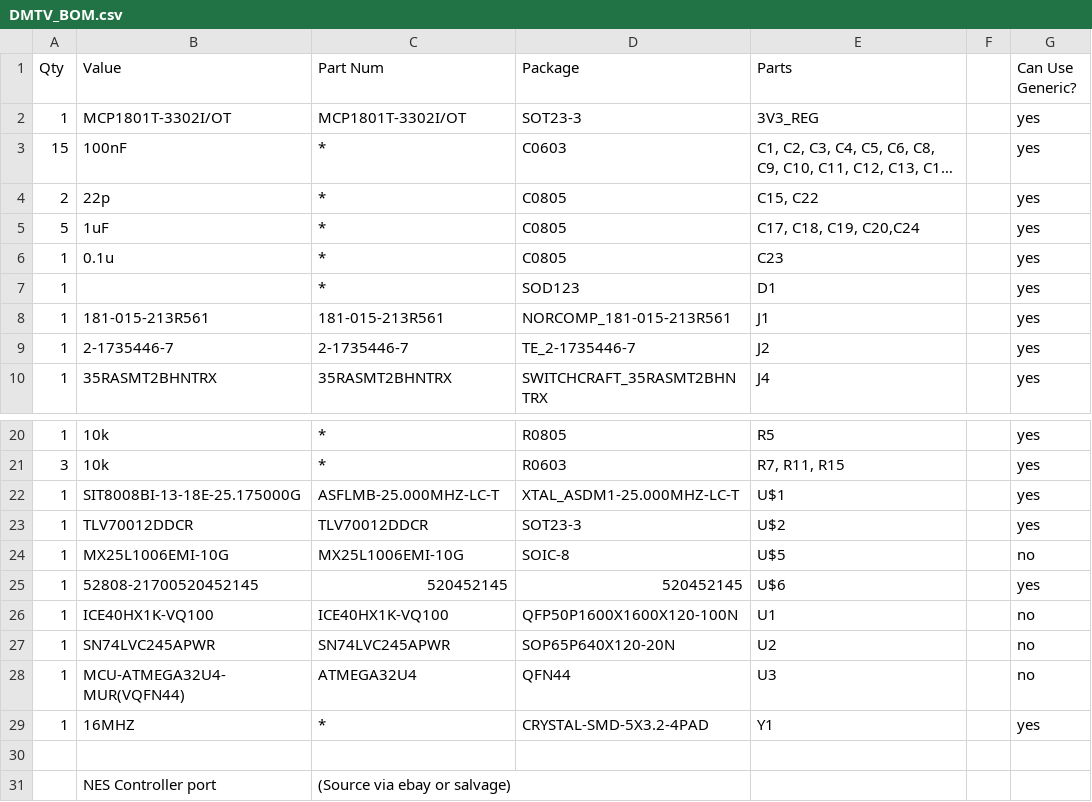
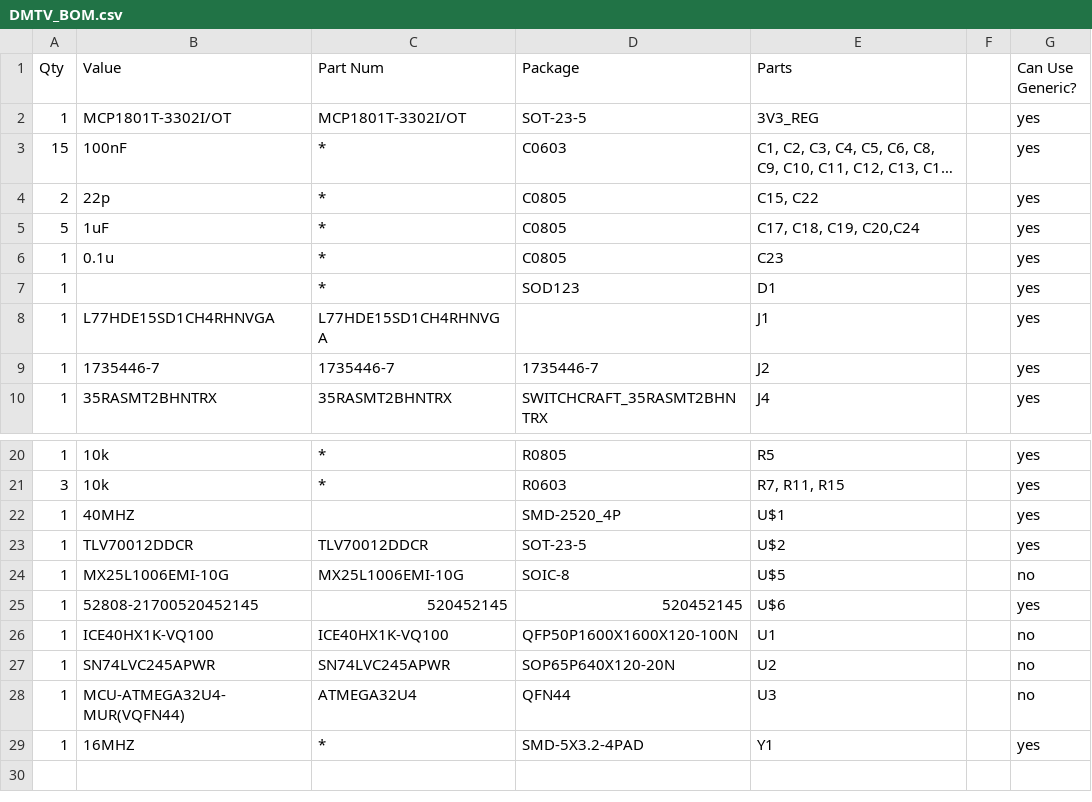
Before and after one commit to GameboxSystems/DMTV-v2, a CSV file: BOM/DMTV_BOM.csv, drawn as a sheet; only a part is shown, gaps mark what is left out; long unchanged cells end in …; the diff names each change by its address in the sheet, - before the commit and + after, or states it on an @@ line.

```diff
--- a/BOM/DMTV_BOM.csv
+++ b/BOM/DMTV_BOM.csv
-D2 (Package): SOT23-3
+D2 (Package): SOT-23-5
-B8 (Value): 181-015-213R561
+B8 (Value): L77HDE15SD1CH4RHNVGA
-C8 (Part Num): 181-015-213R561
+C8 (Part Num): L77HDE15SD1CH4RHNVGA
-D8 (Package): NORCOMP_181-015-213R561
+D8 (Package): (empty)
-B9 (Value): 2-1735446-7
+B9 (Value): 1735446-7
-C9 (Part Num): 2-1735446-7
+C9 (Part Num): 1735446-7
-D9 (Package): TE_2-1735446-7
+D9 (Package): 1735446-7
-B22 (Value): SIT8008BI-13-18E-25.175000G
+B22 (Value): 40MHZ
-C22 (Part Num): ASFLMB-25.000MHZ-LC-T
+C22 (Part Num): (empty)
-D22 (Package): XTAL_ASDM1-25.000MHZ-LC-T
+D22 (Package): SMD-2520_4P
-D23 (Package): SOT23-3
+D23 (Package): SOT-23-5
-D29 (Package): CRYSTAL-SMD-5X3.2-4PAD
+D29 (Package): SMD-5X3.2-4PAD
-row 30: (empty)
-row 31:  | NES Controller port | (Source via ebay or salvage)
```
Also changed, not shown: 2 other files.
